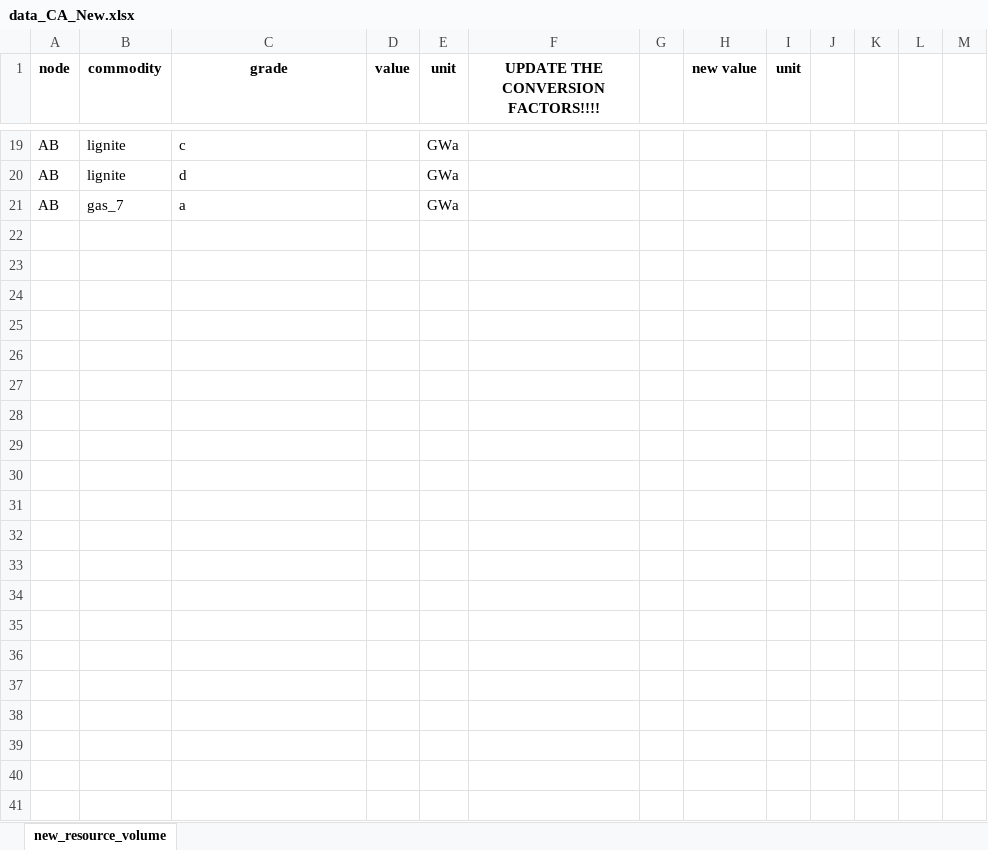
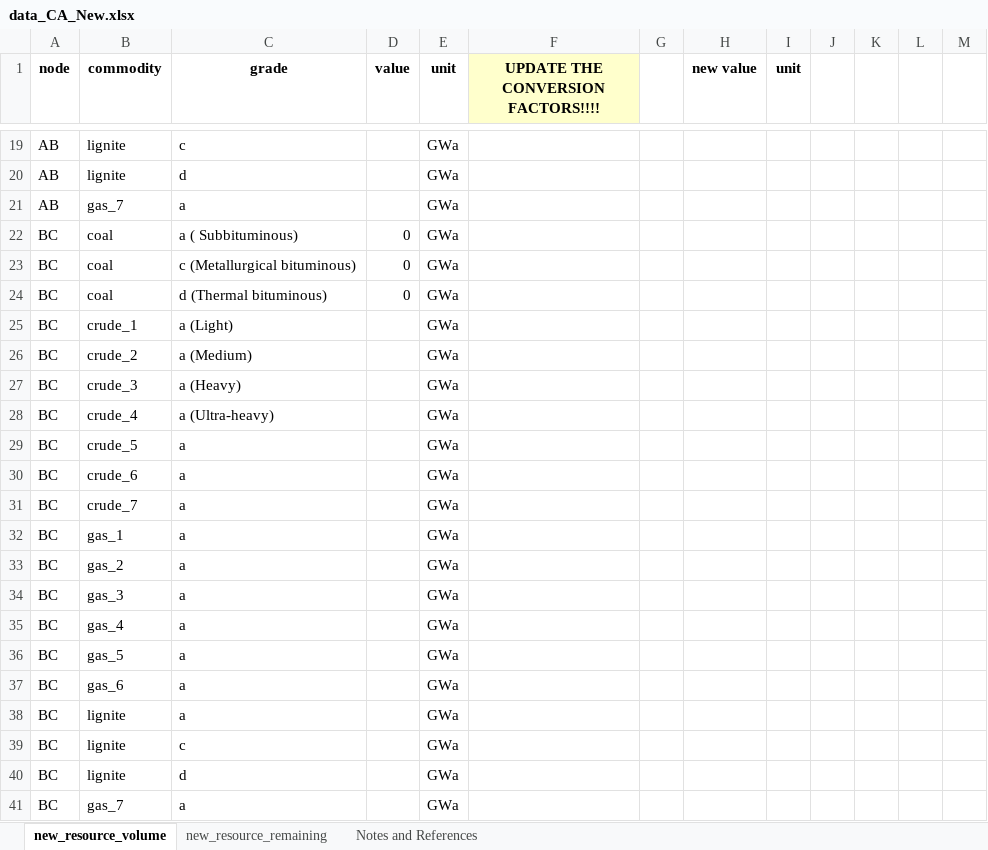
Before and after one commit to awais307/message-ix-canada, an Excel workbook: data/data_CA_New.xlsx, sheet new_resource_volume, drawn as a sheet; only a part is shown, gaps mark what is left out; values as stored, in another font and other column widths than the file's, no borders; table styles not drawn; the diff covers the shown part only; the diff names each change by its address in the sheet, - before the commit and + after, or states it on an @@ line.

Commit message:
New Data Sources for Provinces
* Updated the data_CA_New spreadsheets with new data sources for MB, SK
and all of Canada (broken down by province)
* Added new sheets in the "new_provincial_data" folder from those new
sources
* Most new numbers are from 2022, or 2023

```diff
--- a/data/data_CA_New.xlsx (sheet new_resource_volume)
+++ b/data/data_CA_New.xlsx (sheet new_resource_volume)
+sheet tab: new_resource_remaining
+sheet tab: Notes and References
-F1 fill: none
+F1 fill: #FFFFCC
+row 22: BC | coal | a ( Subbituminous) | 0 | GWa
+row 23: BC | coal | c (Metallurgical bituminous) | 0 | GWa
+row 24: BC | coal | d (Thermal bituminous) | 0 | GWa
+row 25: BC | crude_1 | a (Light) |  | GWa
+row 26: BC | crude_2 | a (Medium) |  | GWa
+row 27: BC | crude_3 | a (Heavy) |  | GWa
+row 28: BC | crude_4 | a (Ultra-heavy) |  | GWa
+row 29: BC | crude_5 | a |  | GWa
+row 30: BC | crude_6 | a |  | GWa
+row 31: BC | crude_7 | a |  | GWa
+row 32: BC | gas_1 | a |  | GWa
+row 33: BC | gas_2 | a |  | GWa
+row 34: BC | gas_3 | a |  | GWa
+row 35: BC | gas_4 | a |  | GWa
+row 36: BC | gas_5 | a |  | GWa
+row 37: BC | gas_6 | a |  | GWa
+row 38: BC | lignite | a |  | GWa
+row 39: BC | lignite | c |  | GWa
+row 40: BC | lignite | d |  | GWa
+row 41: BC | gas_7 | a |  | GWa
```
Also changed, not shown: 20 edited cells elsewhere in this sheet, 2 other files.
